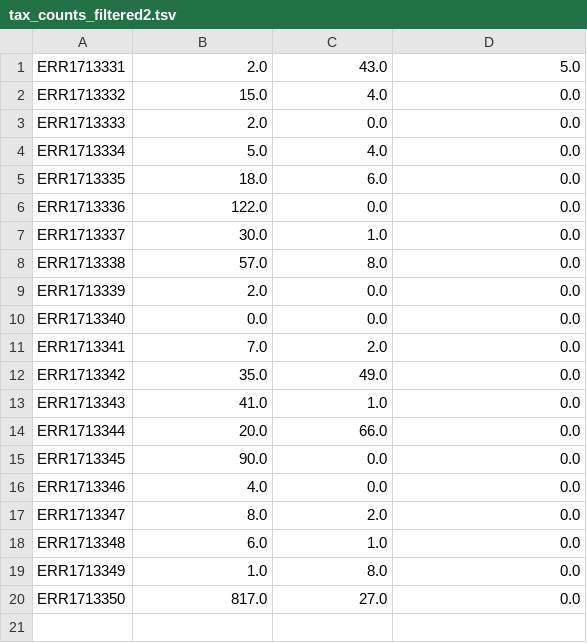
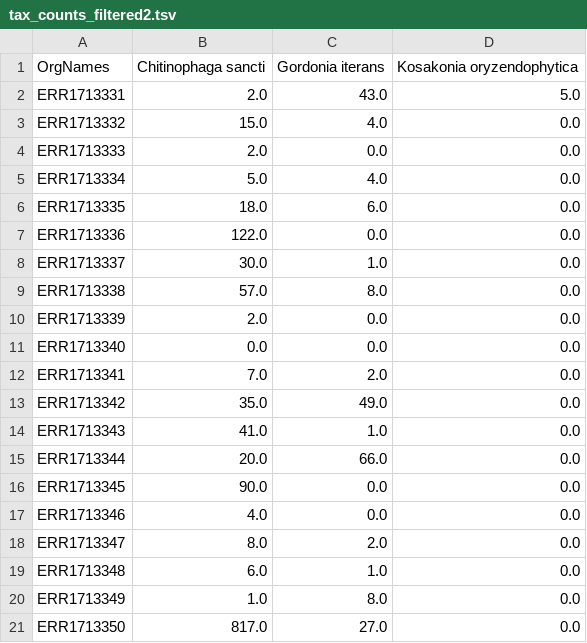
Before and after one commit to iddiiizzzz/Exjobb, a TSV file: test_files/tax_counts_filtered2.tsv, drawn as a sheet.

```diff
--- a/test_files/tax_counts_filtered2.tsv
+++ b/test_files/tax_counts_filtered2.tsv
@@ -1 +1,2 @@
+OrgNames	Chitinophaga sancti	Gordonia iterans	Kosakonia oryzendophytica
 ERR1713331	2.0	43.0	5.0
```
Also changed, not shown: test_files/tax_counts_filtered1.tsv, test_files/tax_counts_filtered3.tsv, 9 other files.
